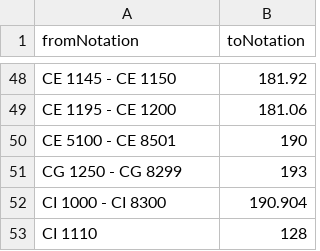
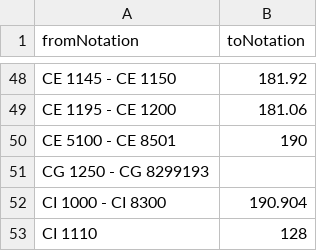
Before and after one commit to gbv/cocoda-mappings, a CSV file: csv/rvk_ddc_philo_psych.csv, drawn as a sheet; only a part is shown, gaps mark what is left out; removed rows and columns are numbered as before the commit, all else as after; the diff names each change by its address in the sheet, - before the commit and + after, or states it on an @@ line.

```diff
--- a/csv/rvk_ddc_philo_psych.csv
+++ b/csv/rvk_ddc_philo_psych.csv
-row 51: CG 1250 - CG 8299 | 193
+row 51: CG 1250 - CG 8299193
```
Also changed, not shown: csv/ddc_rvk_100.csv, csv/ddc_rvk_biblinf.csv, 7 other files.
